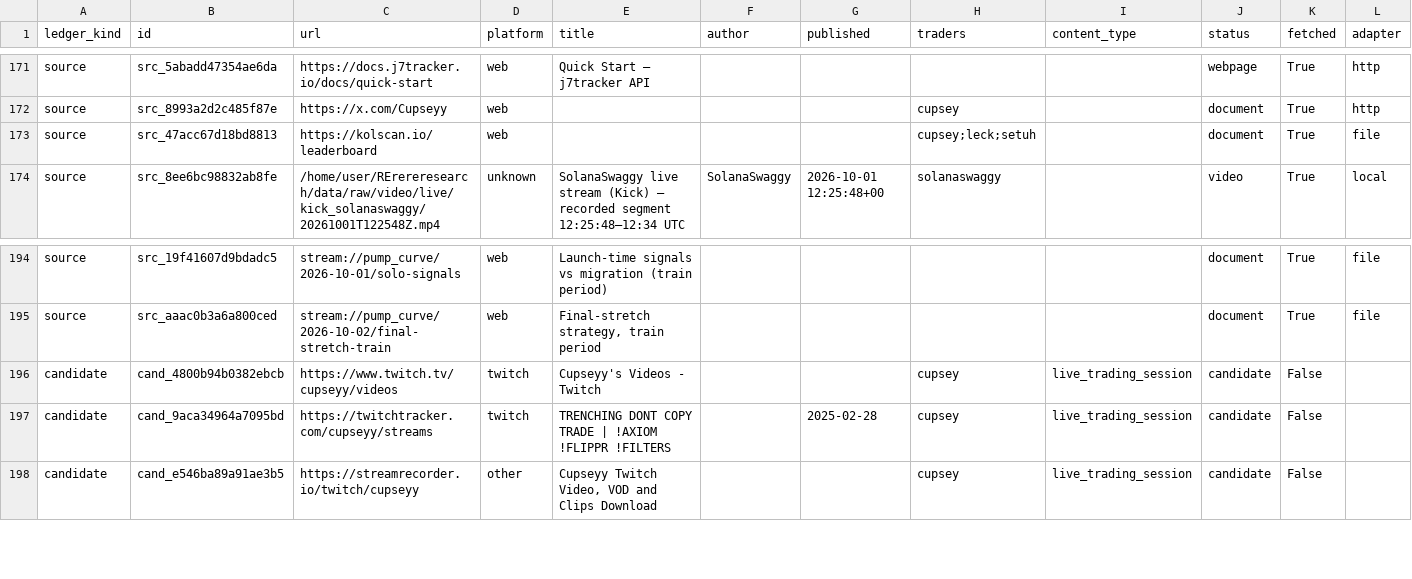
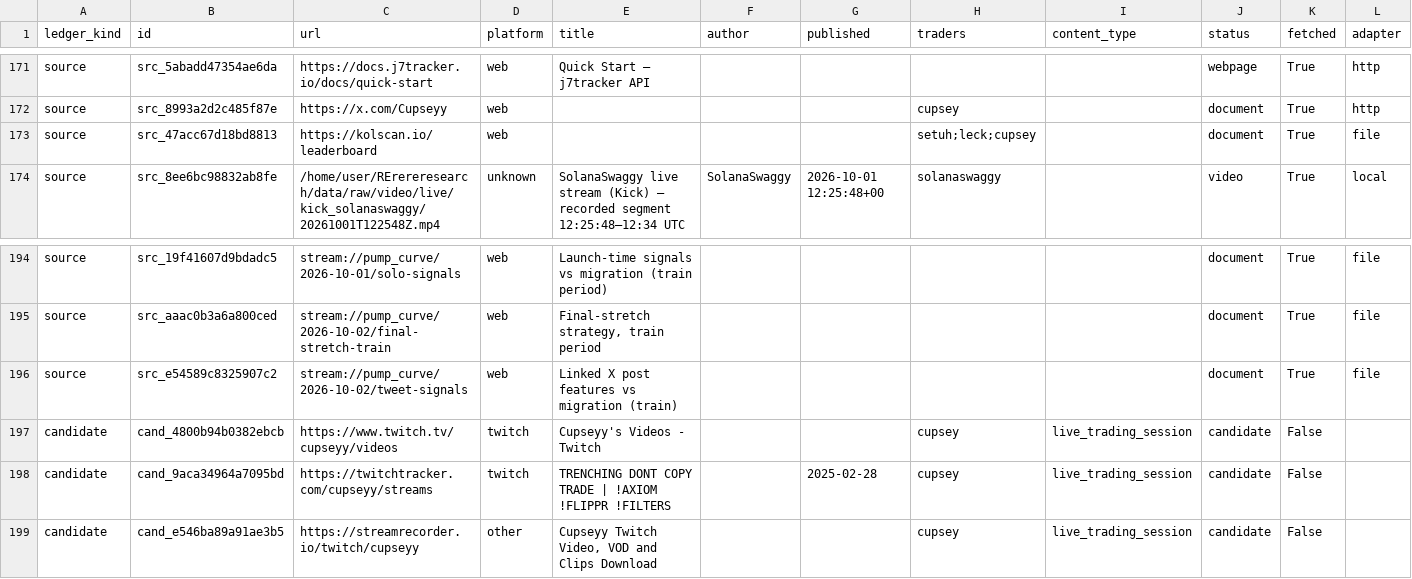
Before and after one commit to evan-massang/RErereresearch, a CSV file: sources/source_ledger.csv, drawn as a sheet; only a part is shown, gaps mark what is left out; rows hold the shown columns only; the diff names each change by its address in the sheet, - before the commit and + after, or states it on an @@ line.

```diff
--- a/sources/source_ledger.csv
+++ b/sources/source_ledger.csv
-H173 (traders): cupsey;leck;setuh
+H173 (traders): setuh;leck;cupsey
+row 196: source | src_e54589c8325907c2 | stream://pump_curve/2026-10-02/tweet-signals | web | Linked X post features vs migration (train) |  |  |  |  | document | True | file
```
Also changed, not shown: research/observations/decisions.csv, research/observations/findings.csv, 11 other files.
